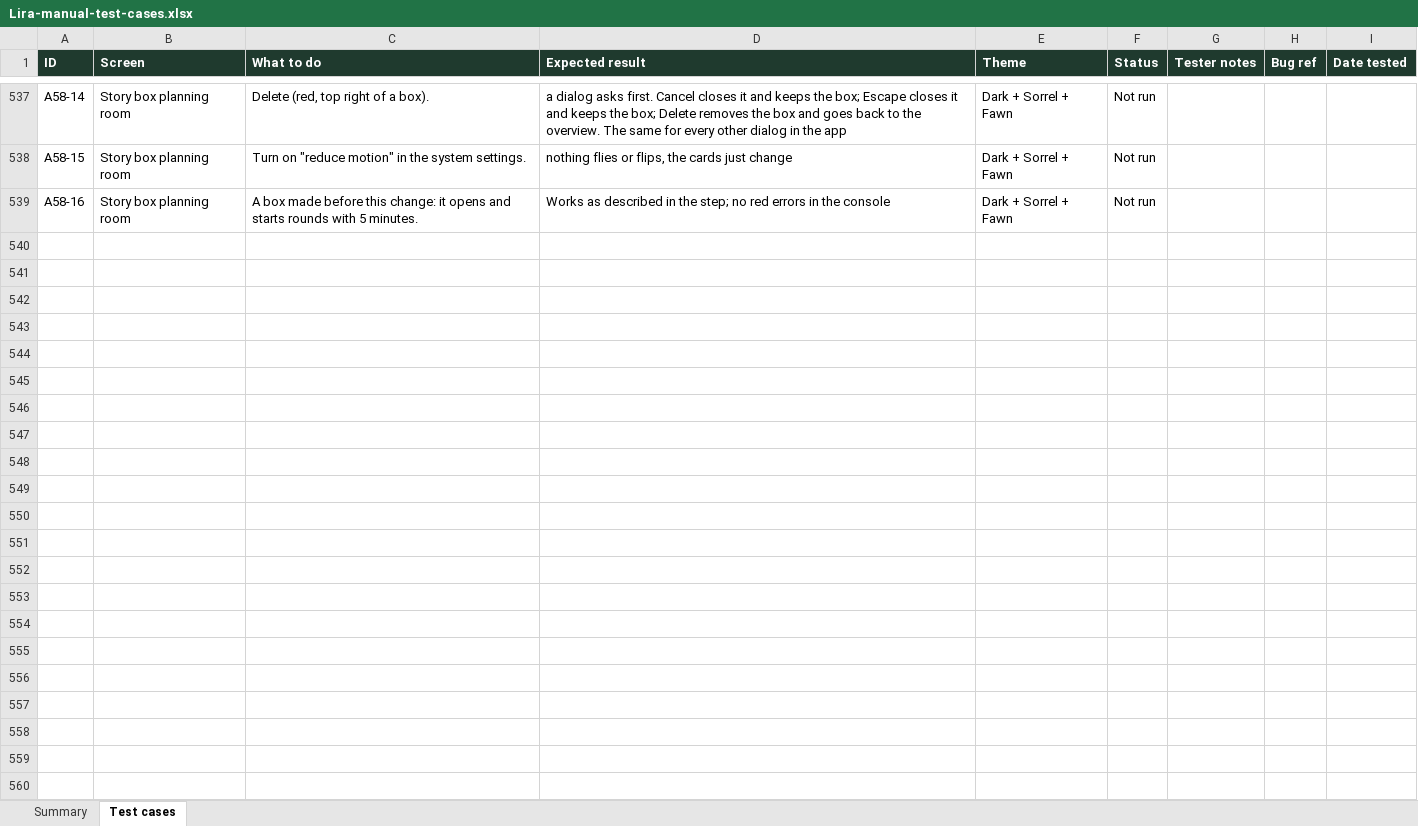
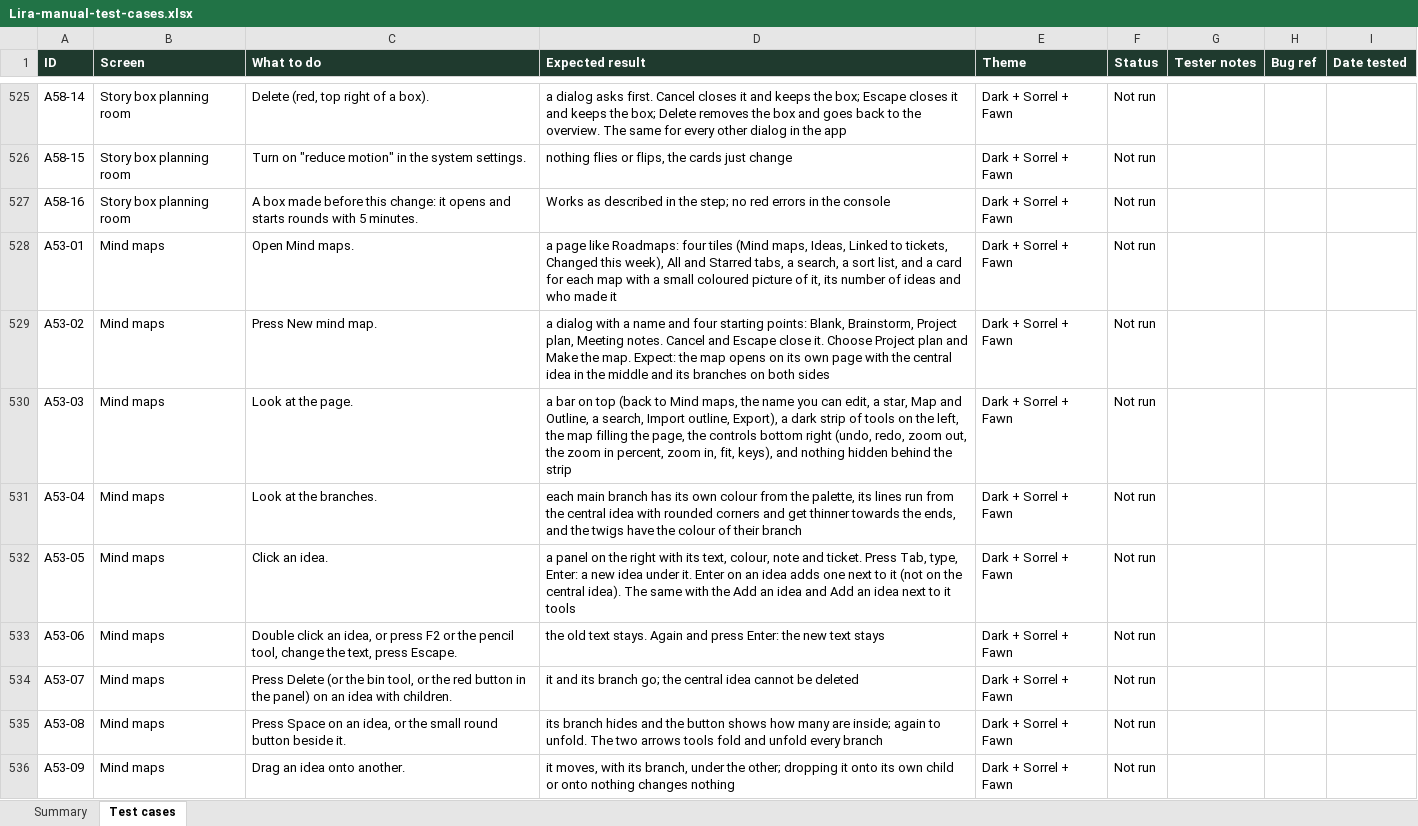
Before and after one commit to VarunTej06/Lira, an Excel workbook: docs/04-quality/Lira-manual-test-cases.xlsx, sheet Test cases, drawn as a sheet; only a part is shown, gaps mark what is left out; values as stored, in another font and other column widths than the file's, no borders; conditional formats not drawn; the diff covers the shown part only; the diff names each change by its address in the sheet, - before the commit and + after, or states it on an @@ line.

```diff
--- a/docs/04-quality/Lira-manual-test-cases.xlsx (sheet Test cases)
+++ b/docs/04-quality/Lira-manual-test-cases.xlsx (sheet Test cases)
+row 528: A53-01 | Mind maps | Open Mind maps. | a page like Roadmaps: four tiles (Mind maps, Ideas, Linked to tickets, Changed this week), All and Starred tabs, a search, a sort list, and a card for each map with a small coloured picture of it, its number of ideas and who made it | Dark + Sorrel + Fawn | Not run
+row 529: A53-02 | Mind maps | Press New mind map. | a dialog with a name and four starting points: Blank, Brainstorm, Project plan, Meeting notes. Cancel and Escape close it. Choose Project plan and Make the map. Expect: the map opens on its own page with the central idea in the middle and its branches on both sides | Dark + Sorrel + Fawn | Not run
+row 530: A53-03 | Mind maps | Look at the page. | a bar on top (back to Mind maps, the name you can edit, a star, Map and Outline, a search, Import outline, Export), a dark strip of tools on the left, the map filling the page, the controls bottom right (undo, redo, zoom out, the zoom in percent, zoom in, fit, keys), and nothing hidden behind the strip | Dark + Sorrel + Fawn | Not run
+row 531: A53-04 | Mind maps | Look at the branches. | each main branch has its own colour from the palette, its lines run from the central idea with rounded corners and get thinner towards the ends, and the twigs have the colour of their branch | Dark + Sorrel + Fawn | Not run
+row 532: A53-05 | Mind maps | Click an idea. | a panel on the right with its text, colour, note and ticket. Press Tab, type, Enter: a new idea under it. Enter on an idea adds one next to it (not on the central idea). The same with the Add an idea and Add an idea next to it tools | Dark + Sorrel + Fawn | Not run
+row 533: A53-06 | Mind maps | Double click an idea, or press F2 or the pencil tool, change the text, press Escape. | the old text stays. Again and press Enter: the new text stays | Dark + Sorrel + Fawn | Not run
+row 534: A53-07 | Mind maps | Press Delete (or the bin tool, or the red button in the panel) on an idea with children. | it and its branch go; the central idea cannot be deleted | Dark + Sorrel + Fawn | Not run
+row 535: A53-08 | Mind maps | Press Space on an idea, or the small round button beside it. | its branch hides and the button shows how many are inside; again to unfold. The two arrows tools fold and unfold every branch | Dark + Sorrel + Fawn | Not run
+row 536: A53-09 | Mind maps | Drag an idea onto another. | it moves, with its branch, under the other; dropping it onto its own child or onto nothing changes nothing | Dark + Sorrel + Fawn | Not run
```
Also changed, not shown: 8 added rows and 12 removed rows elsewhere in this sheet, sheet Summary, 42 other files.
